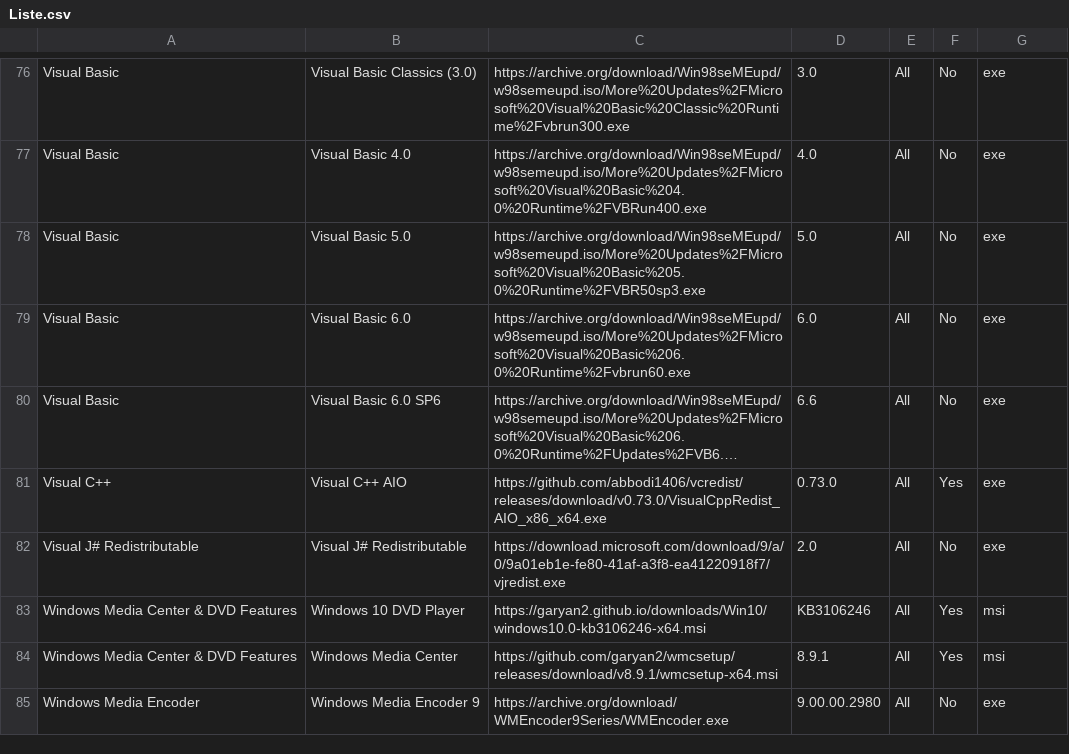
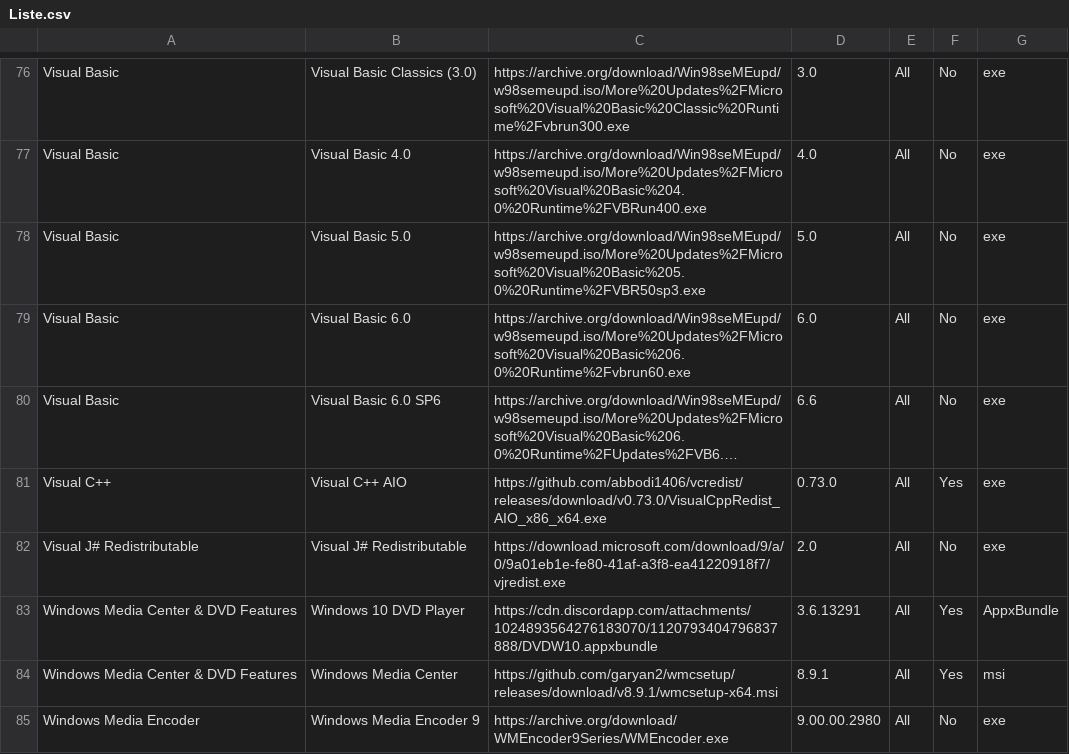
Before and after one commit to LudoLud/RuntimesPatcher, a CSV file: Liste.csv, drawn as a sheet; only a part is shown, gaps mark what is left out; long unchanged cells end in ….

Commit message:
Update Liste.csv

```diff
--- a/Liste.csv
+++ b/Liste.csv
@@ -82,3 +82,3 @@ Visual C++,Visual C++ AIO,https://github.com/abbodi1406/vcredist/releases/downlo
 Visual J# Redistributable,Visual J# Redistributable,https://download.microsoft.com/download/9/a/0/9a01eb1e-fe80-41af-a3f8-ea41220918f7/vjredist.exe,2.0,All,No,exe
-Windows Media Center & DVD Features,Windows 10 DVD Player,https://garyan2.github.io/downloads/Win10/windows10.0-kb3106246-x64.msi,KB3106246,All,Yes,msi
+Windows Media Center & DVD Features,Windows 10 DVD Player,https://cdn.discordapp.com/attachments/1024893564276183070/1120793404796837888/DVDW10.appxbundle,3.6.13291,All,Yes,AppxBundle
 Windows Media Center & DVD Features,Windows Media Center,https://github.com/garyan2/wmcsetup/releases/download/v8.9.1/wmcsetup-x64.msi,8.9.1,All,Yes,msi
```
